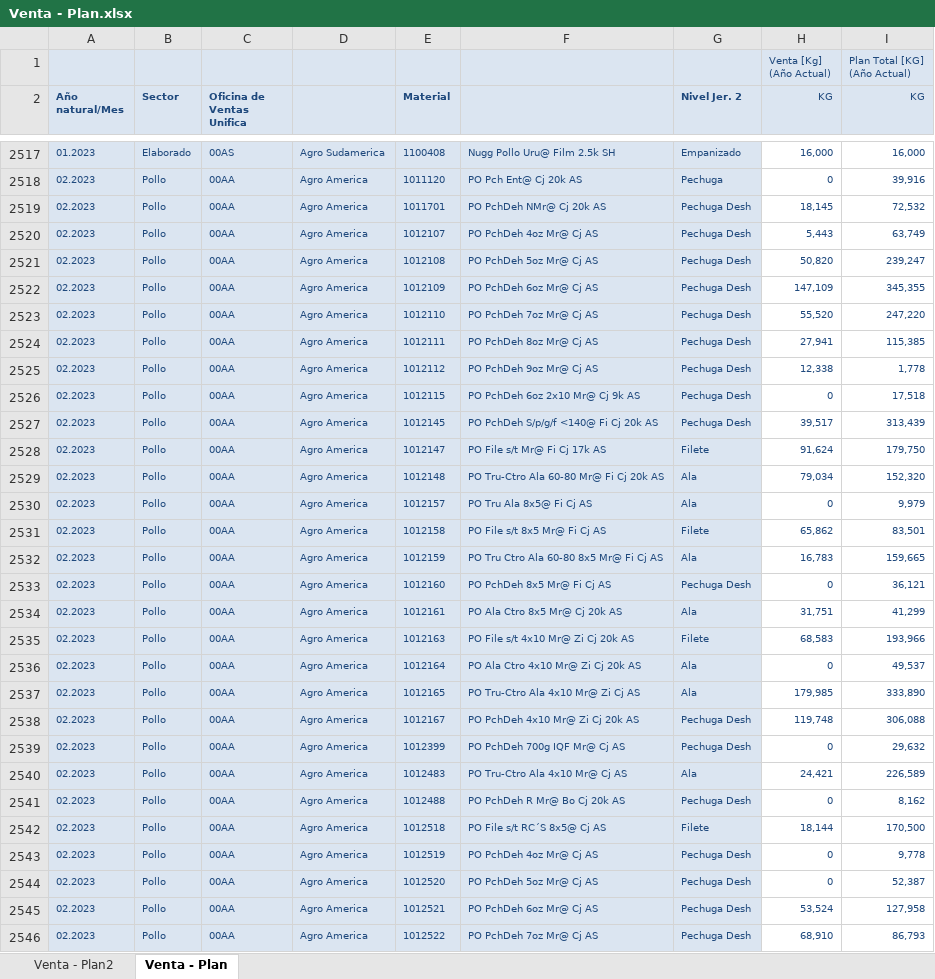
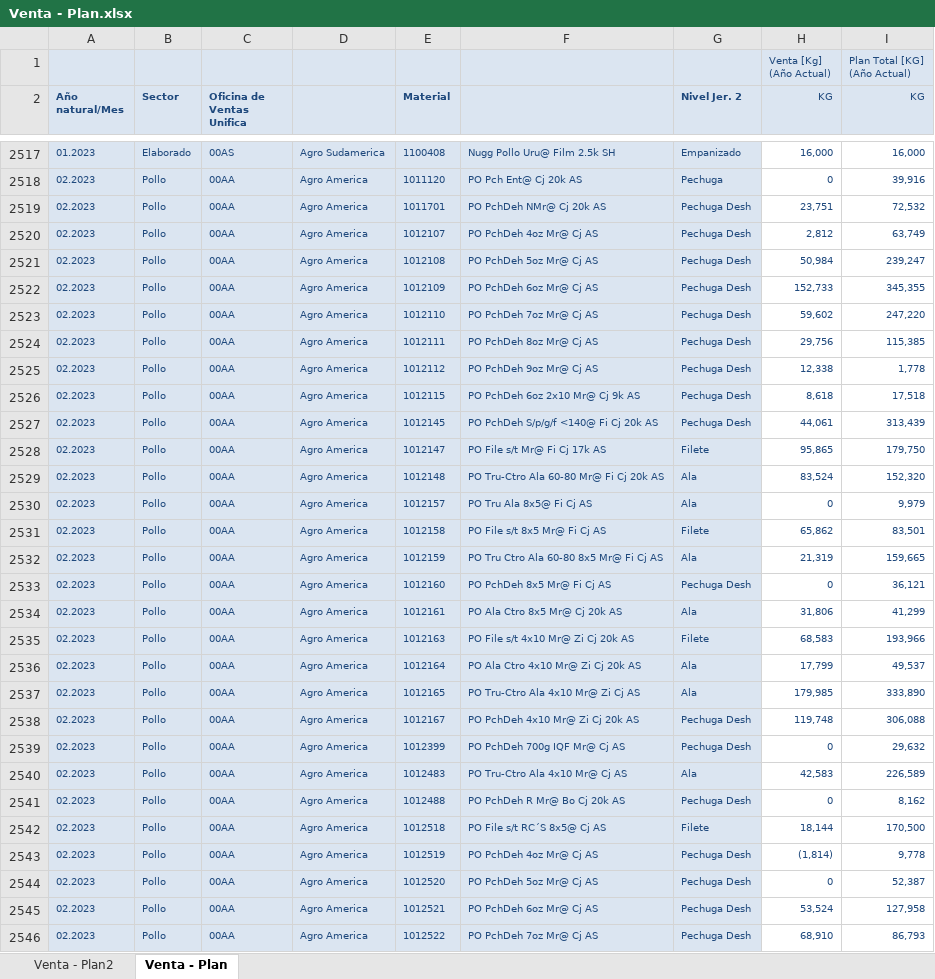
Before and after one commit to tiarasilva/Proyecciones-S-OP, an Excel workbook: Internacional/Inputs/Venta - Plan.xlsx, sheet Venta - Plan, drawn as a sheet; only a part is shown, gaps mark what is left out; values as stored, in another font and other column widths than the file's, no borders; the diff covers the shown part only; the diff names each change by its address in the sheet, - before the commit and + after, or states it on an @@ line.

```diff
--- a/Internacional/Inputs/Venta - Plan.xlsx (sheet Venta - Plan)
+++ b/Internacional/Inputs/Venta - Plan.xlsx (sheet Venta - Plan)
-H2519 (KG): 18,145
+H2519 (KG): 23,751
-H2520 (KG): 5,443
+H2520 (KG): 2,812
-H2521 (KG): 50,820
+H2521 (KG): 50,984
-H2522 (KG): 147,109
+H2522 (KG): 152,733
-H2523 (KG): 55,520
+H2523 (KG): 59,602
-H2524 (KG): 27,941
+H2524 (KG): 29,756
-H2526 (KG): 0
+H2526 (KG): 8,618
-H2527 (KG): 39,517
+H2527 (KG): 44,061
-H2528 (KG): 91,624
+H2528 (KG): 95,865
-H2529 (KG): 79,034
+H2529 (KG): 83,524
-H2532 (KG): 16,783
+H2532 (KG): 21,319
-H2534 (KG): 31,751
+H2534 (KG): 31,806
-H2536 (KG): 0
+H2536 (KG): 17,799
-H2540 (KG): 24,421
+H2540 (KG): 42,583
-H2543 (KG): 0
+H2543 (KG): (1,814)
```
Also changed, not shown: 53 edited cells elsewhere in this sheet, Internacional/Inputs/stock.xlsx, 1 other file.
